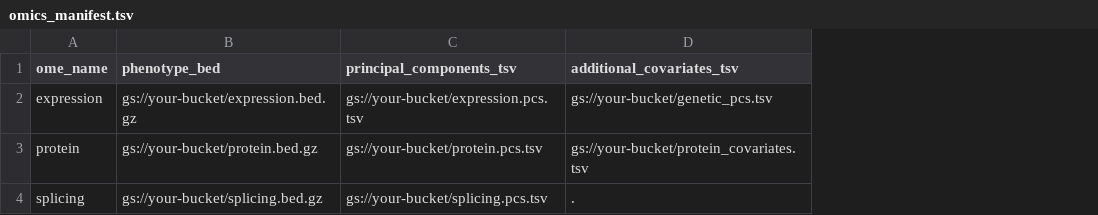
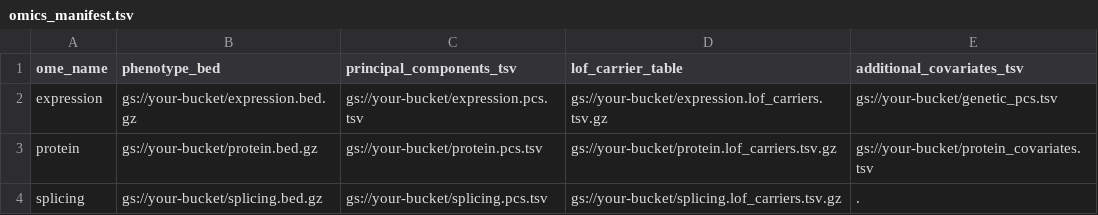
Before and after one commit to AoU-Multiomics-Analysis/RareVariantEnrichment, a TSV file: examples/omics_manifest.tsv, drawn as a sheet; the diff names each change by its address in the sheet, - before the commit and + after, or states it on an @@ line.

Commit message:
Read per-ome LoF carrier tables from the manifest

```diff
--- a/examples/omics_manifest.tsv
+++ b/examples/omics_manifest.tsv
+column D (lof_carrier_table), rows 2-4: gs://your-bucket/expression.lof_carriers.tsv.gz | gs://your-bucket/protein.lof_carriers.tsv.gz | gs://your-bucket/splicing.lof_carriers.tsv.gz
```
Also changed, not shown: 10 other files.
